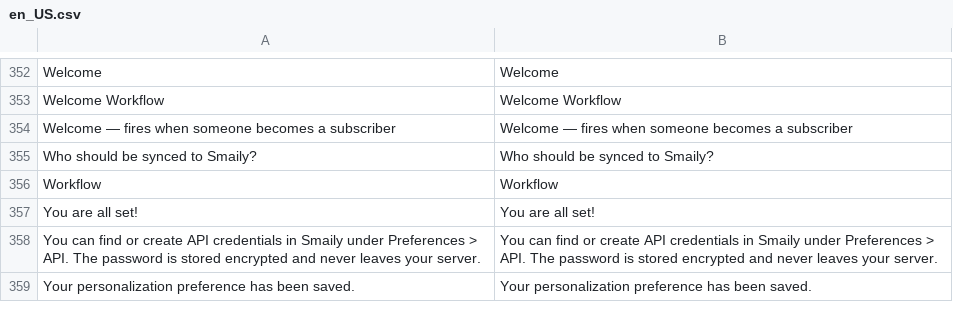
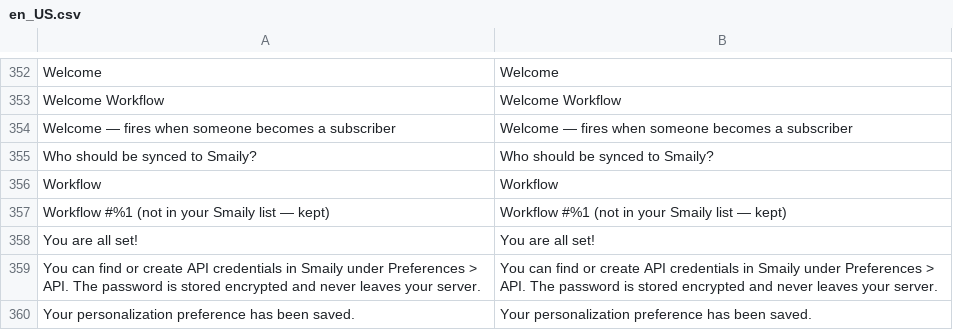
Before and after one commit to erkkimarkus/magento-connect, a CSV file: i18n/en_US.csv, drawn as a sheet; only a part is shown, gaps mark what is left out.

```diff
--- a/i18n/en_US.csv
+++ b/i18n/en_US.csv
@@ -356,2 +356,3 @@
 "Workflow","Workflow"
+"Workflow #%1 (not in your Smaily list — kept)","Workflow #%1 (not in your Smaily list — kept)"
 "You are all set!","You are all set!"
```
Also changed, not shown: i18n/et_EE.csv, 6 other files.
